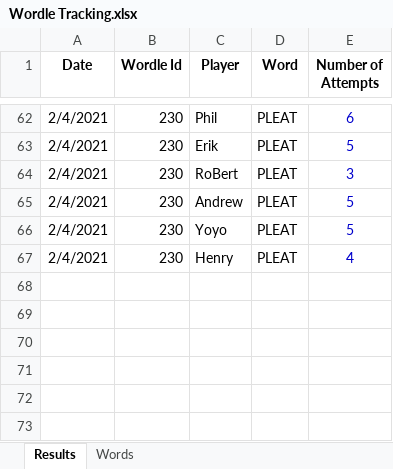
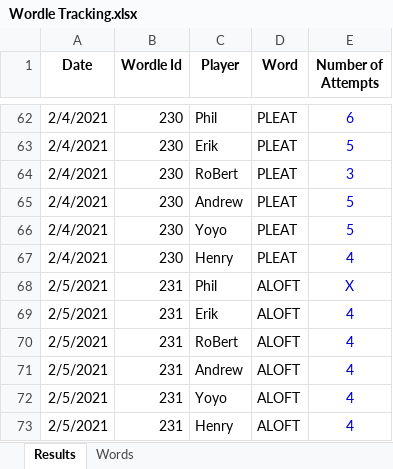
Before and after one commit to RoBtheSloB/WordleTracking, an Excel workbook: Wordle Tracking.xlsx, sheet Results, drawn as a sheet; only a part is shown, gaps mark what is left out; values as stored, in another font and other column widths than the file's, no borders; the diff names each change by its address in the sheet, - before the commit and + after, or states it on an @@ line.

Commit message:
Excel update.

```diff
--- a/Wordle Tracking.xlsx (sheet Results)
+++ b/Wordle Tracking.xlsx (sheet Results)
+row 68: 2/5/2021 | 231 | Phil | ALOFT | X
+row 69: 2/5/2021 | 231 | Erik | ALOFT | 4
+row 70: 2/5/2021 | 231 | RoBert | ALOFT | 4
+row 71: 2/5/2021 | 231 | Andrew | ALOFT | 4
+row 72: 2/5/2021 | 231 | Yoyo | ALOFT | 4
+row 73: 2/5/2021 | 231 | Henry | ALOFT | 4
```
Also changed, not shown: sheet Words.
